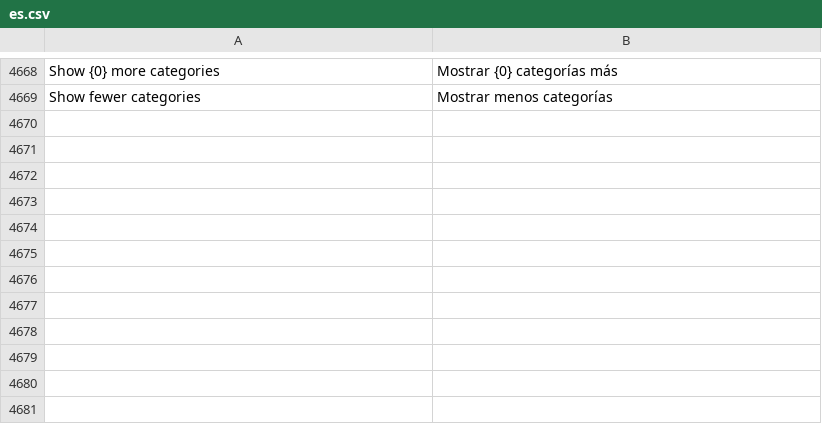
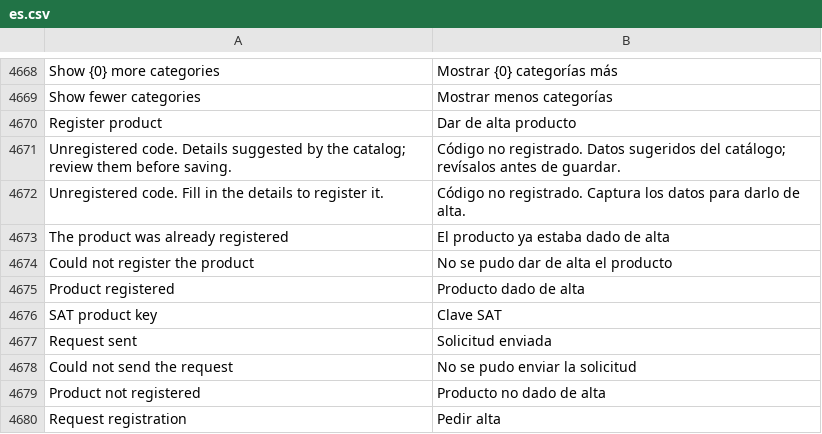
Before and after one commit to HolyMC2/POS-Awesome, a CSV file: posawesome/translations/es.csv, drawn as a sheet; only a part is shown, gaps mark what is left out; the diff names each change by its address in the sheet, - before the commit and + after, or states it on an @@ line.

Commit message:
feat(pos): create or request an item from an unknown barcode scan
When a scan misses locally and on the server (non-scale barcode, online),
the POS and purchase selectors ask doco.docoutils.catalog_items
.prefill_for_barcode. Stock roles get the quick-item NewItemDialog
pre-filled from the local/central catalog (name+size, brand, group, UOM,
SAT key quick picks) and save through create_item_from_scan, reusing the
dialog's purchase price, selling price, IVA template and opening quantity
(POS Profile warehouse); the created item is then re-scanned onto the
cart/purchase lines. Other roles get a "Product not registered" toast
whose "Request registration" action files request_item_for_barcode
(source_app pos). Operator strings are English in source with es.csv rows.

Feature-detected: offline, doco absent (disabled for the session after a
missing-method error), a failed lookup, or a barcode that already belongs
to an Item all keep the stock not-found behavior.

(cherry picked from commit fc0b80357f883c481ad49bfd2012f190e49f11c9)

```diff
--- a/posawesome/translations/es.csv
+++ b/posawesome/translations/es.csv
+row 4670: Register product | Dar de alta producto
+row 4671: Unregistered code. Details suggested by the catalog; review them before saving. | Código no registrado. Datos sugeridos del catálogo; revísalos antes de guardar.
+row 4672: Unregistered code. Fill in the details to register it. | Código no registrado. Captura los datos para darlo de alta.
+row 4673: The product was already registered | El producto ya estaba dado de alta
+row 4674: Could not register the product | No se pudo dar de alta el producto
+row 4675: Product registered | Producto dado de alta
+row 4676: SAT product key | Clave SAT
+row 4677: Request sent | Solicitud enviada
+row 4678: Could not send the request | No se pudo enviar la solicitud
+row 4679: Product not registered | Producto no dado de alta
+row 4680: Request registration | Pedir alta
```
Also changed, not shown: 11 other files.
